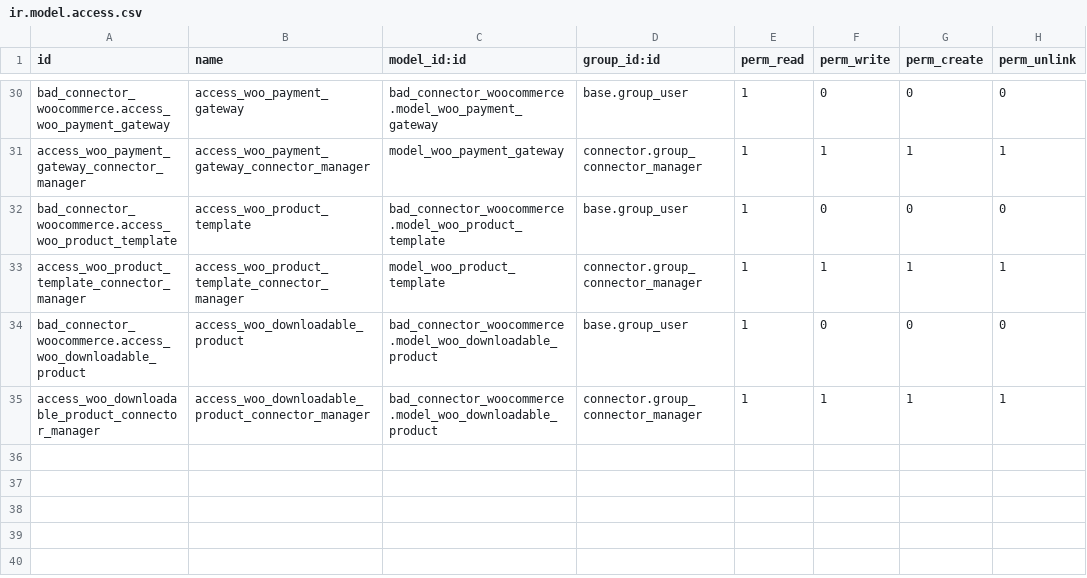
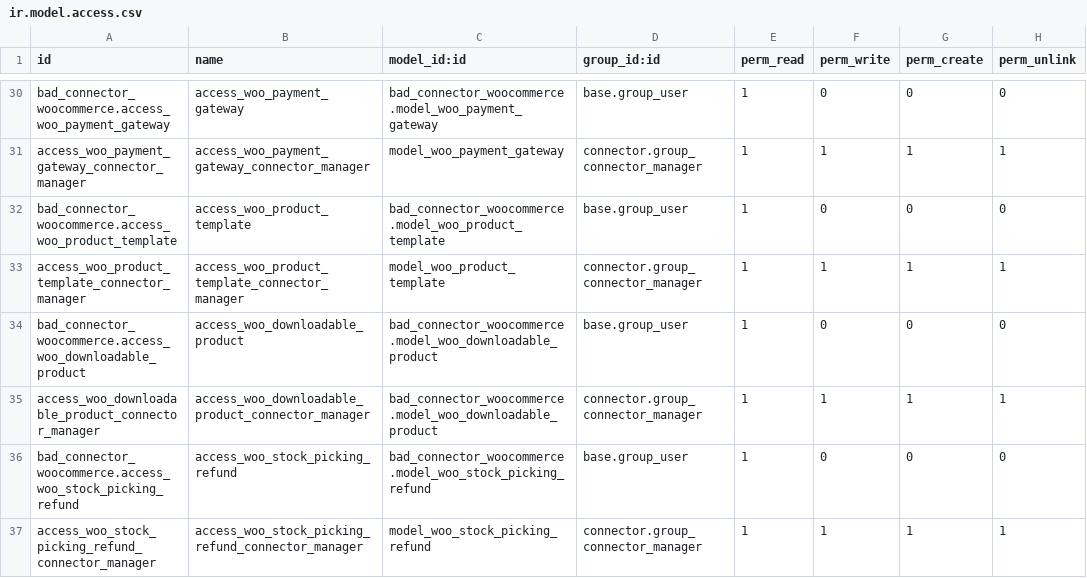
Before and after one commit to BizzAppDev-Systems/connector-woocommerce, a CSV file: bad_connector_woocommerce/security/ir.model.access.csv, drawn as a sheet; only a part is shown, gaps mark what is left out.

Commit message:
[T7224]bad_connector_woocommerce:Added the functionality for return refund.

```diff
--- a/bad_connector_woocommerce/security/ir.model.access.csv
+++ b/bad_connector_woocommerce/security/ir.model.access.csv
@@ -35 +35,3 @@ bad_connector_woocommerce.access_woo_downloadable_product,access_woo_downloadabl
 access_woo_downloadable_product_connector_manager,access_woo_downloadable_product_connector_manager,bad_connector_woocommerce.model_woo_downloadable_product,connector.group_connector_manager,1,1,1,1
+bad_connector_woocommerce.access_woo_stock_picking_refund,access_woo_stock_picking_refund,bad_connector_woocommerce.model_woo_stock_picking_refund,base.group_user,1,0,0,0
+access_woo_stock_picking_refund_connector_manager,access_woo_stock_picking_refund_connector_manager,model_woo_stock_picking_refund,connector.group_connector_manager,1,1,1,1
```
Also changed, not shown: 17 other files.
